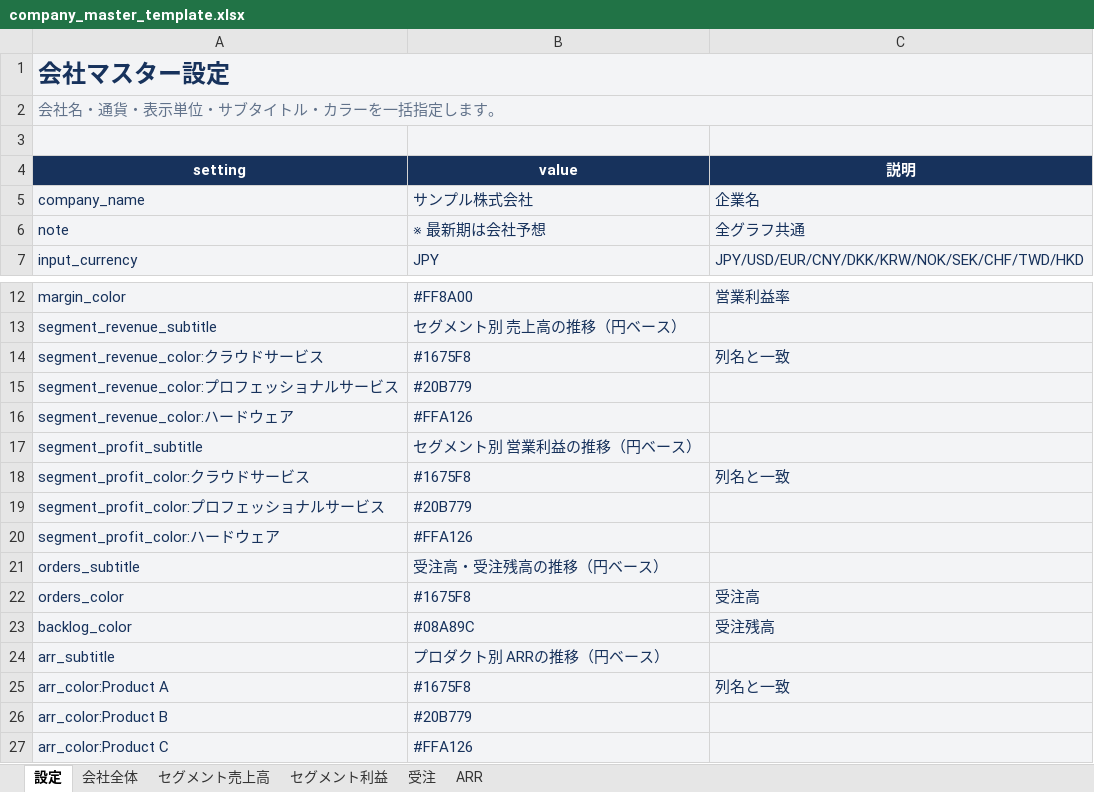
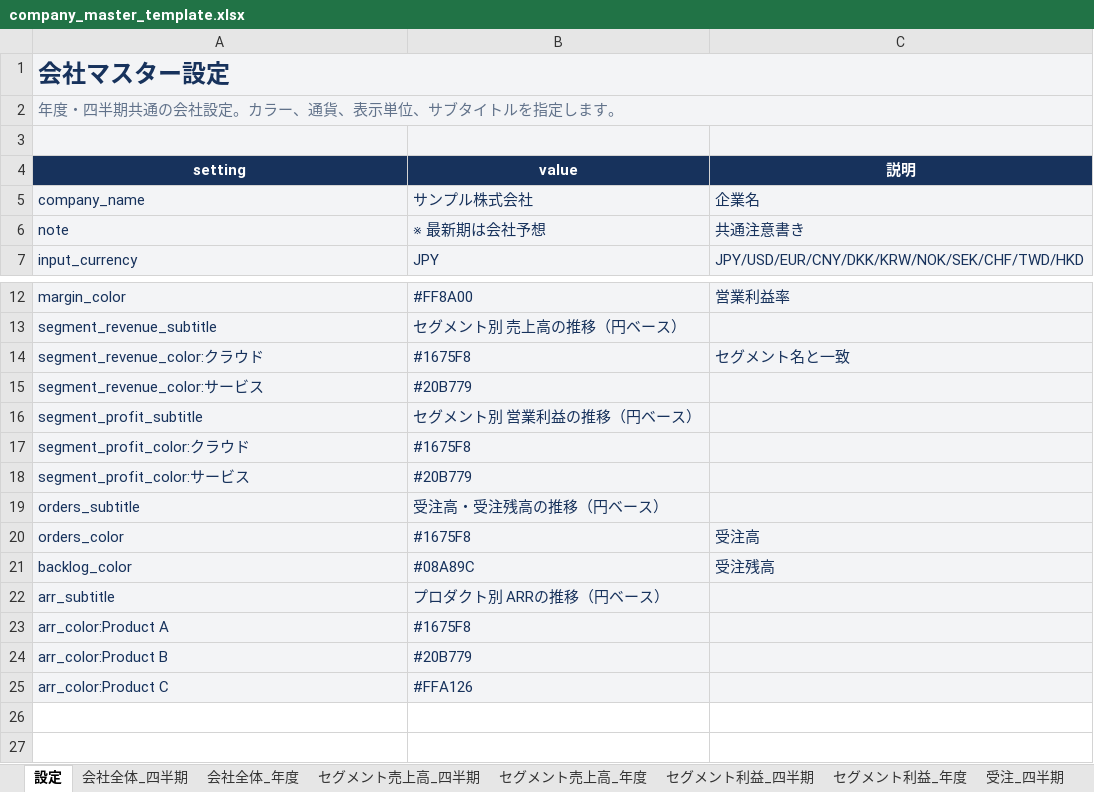
Before and after one commit to shiroin/earnings-image-generator, an Excel workbook: company_master_template.xlsx, sheet 設定, drawn as a sheet; only a part is shown, gaps mark what is left out; values as stored, in another font and other column widths than the file's, no borders; removed rows and columns are numbered as before the commit, all else as after; the diff names each change by its address in the sheet, - before the commit and + after, or states it on an @@ line.

```diff
--- a/company_master_template.xlsx (sheet 設定)
+++ b/company_master_template.xlsx (sheet 設定)
-sheet tab: 会社全体
+sheet tab: 会社全体_四半期
-sheet tab: セグメント売上高
+sheet tab: 会社全体_年度
-sheet tab: セグメント利益
+sheet tab: セグメント売上高_四半期
-sheet tab: 受注
+sheet tab: セグメント売上高_年度
-sheet tab: ARR
+sheet tab: セグメント利益_四半期
+sheet tab: セグメント利益_年度
+sheet tab: 受注_四半期
-A2 (setting): 会社名・通貨・表示単位・サブタイトル・カラーを一括指定します。
+A2 (setting): 年度・四半期共通の会社設定。カラー、通貨、表示単位、サブタイトルを指定します。
-C6 (説明): 全グラフ共通
+C6 (説明): 共通注意書き
-A14 (setting): segment_revenue_color:クラウドサービス
+A14 (setting): segment_revenue_color:クラウド
-C14 (説明): 列名と一致
+C14 (説明): セグメント名と一致
-A15 (setting): segment_revenue_color:プロフェッショナルサービス
+A15 (setting): segment_revenue_color:サービス
-row 16: segment_revenue_color:ハードウェア | #FFA126
-A17 (setting): segment_profit_color:クラウドサービス
+A17 (setting): segment_profit_color:クラウド
-C17 (説明): 列名と一致
+C17 (説明): (empty)
-A18 (setting): segment_profit_color:プロフェッショナルサービス
+A18 (setting): segment_profit_color:サービス
-row 20: segment_profit_color:ハードウェア | #FFA126
-C23 (説明): 列名と一致
+C23 (説明): (empty)
```
Also changed, not shown: sheet 会社全体_年度, sheet セグメント利益_四半期, sheet セグメント売上高_四半期, sheet セグメント売上高_年度, sheet 会社全体_四半期, other sheet tabs, 2 other files.
